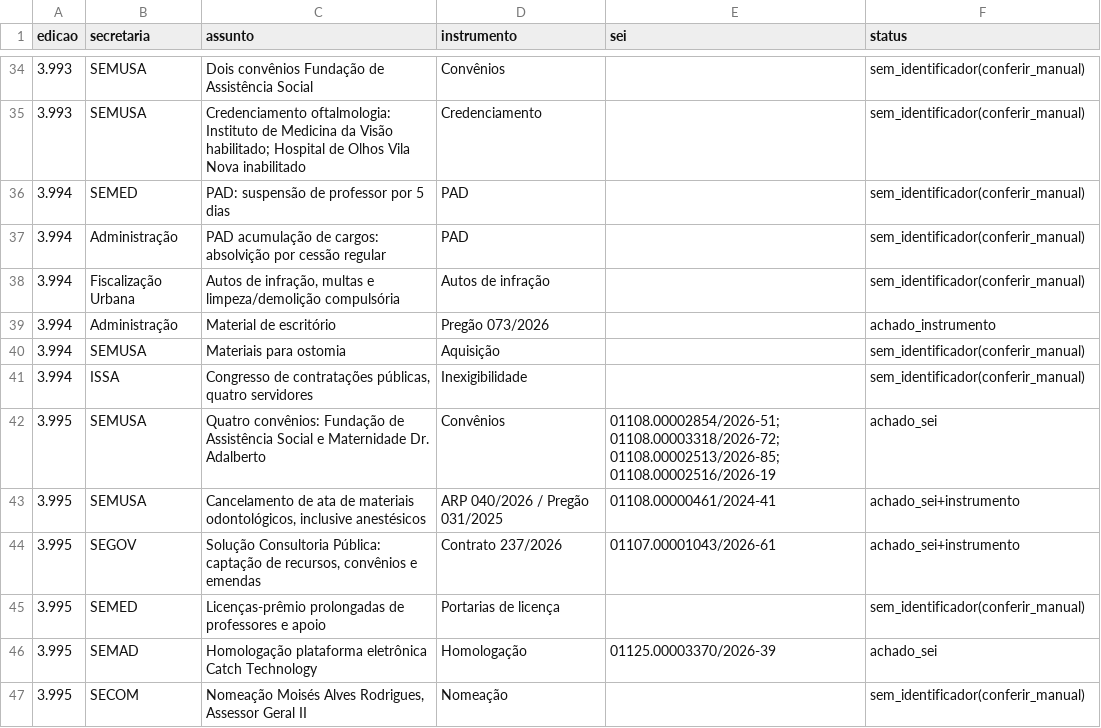
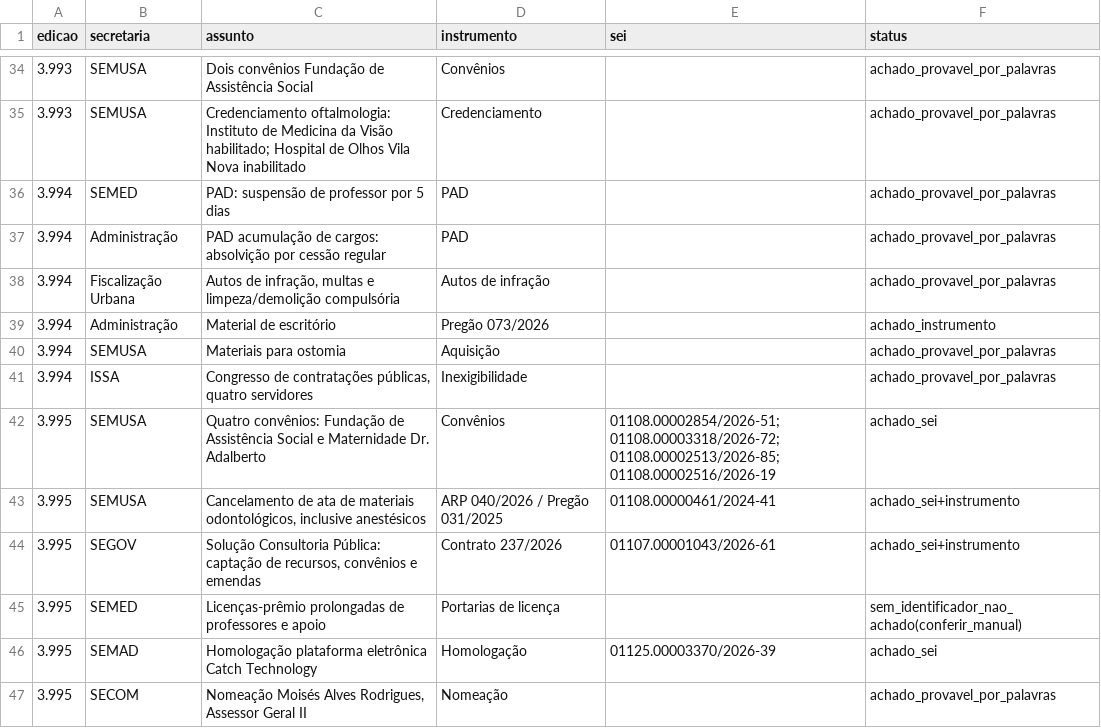
Before and after one commit to thaisantonellipma/dom-anapolis-monitor, a CSV file: relatorios/teste2_conferencia.csv, drawn as a sheet; only a part is shown, gaps mark what is left out; the diff covers the shown part only.

```diff
--- a/relatorios/teste2_conferencia.csv
+++ b/relatorios/teste2_conferencia.csv
@@ -34,9 +34,9 @@ edicao,secretaria,assunto,instrumento,sei,status
-3.993,SEMUSA,Dois convênios Fundação de Assistência Social,Convênios,,sem_identificador(conferir_manual)
-3.993,SEMUSA,Credenciamento oftalmologia: Instituto de Medicina da Visão habilitado; Hospital de Olhos Vila Nova inabilitado,Credenciamento,,sem_identificador(conferir_manual)
-3.994,SEMED,PAD: suspensão de professor por 5 dias,PAD,,sem_identificador(conferir_manual)
-3.994,Administração,PAD acumulação de cargos: absolvição por cessão regular,PAD,,sem_identificador(conferir_manual)
-3.994,Fiscalização Urbana,"Autos de infração, multas e limpeza/demolição compulsória",Autos de infração,,sem_identificador(conferir_manual)
+3.993,SEMUSA,Dois convênios Fundação de Assistência Social,Convênios,,achado_provavel_por_palavras
+3.993,SEMUSA,Credenciamento oftalmologia: Instituto de Medicina da Visão habilitado; Hospital de Olhos Vila Nova inabilitado,Credenciamento,,achado_provavel_por_palavras
+3.994,SEMED,PAD: suspensão de professor por 5 dias,PAD,,achado_provavel_por_palavras
+3.994,Administração,PAD acumulação de cargos: absolvição por cessão regular,PAD,,achado_provavel_por_palavras
+3.994,Fiscalização Urbana,"Autos de infração, multas e limpeza/demolição compulsória",Autos de infração,,achado_provavel_por_palavras
 3.994,Administração,Material de escritório,Pregão 073/2026,,achado_instrumento
-3.994,SEMUSA,Materiais para ostomia,Aquisição,,sem_identificador(conferir_manual)
-3.994,ISSA,"Congresso de contratações públicas, quatro servidores",Inexigibilidade,,sem_identificador(conferir_manual)
+3.994,SEMUSA,Materiais para ostomia,Aquisição,,achado_provavel_por_palavras
+3.994,ISSA,"Congresso de contratações públicas, quatro servidores",Inexigibilidade,,achado_provavel_por_palavras
 3.995,SEMUSA,Quatro convênios: Fundação de Assistência Social e Maternidade Dr. Adalberto,Convênios,01108.00002854/2026-51; 01108.00003318/2026-72; 01108.00002513/2026-85; 01108.00002516/2026-19,achado_sei
@@ -44,4 +44,4 @@ edicao,secretaria,assunto,instrumento,sei,status
 3.995,SEGOV,"Solução Consultoria Pública: captação de recursos, convênios e emendas",Contrato 237/2026,01107.00001043/2026-61,achado_sei+instrumento
-3.995,SEMED,Licenças-prêmio prolongadas de professores e apoio,Portarias de licença,,sem_identificador(conferir_manual)
+3.995,SEMED,Licenças-prêmio prolongadas de professores e apoio,Portarias de licença,,sem_identificador_nao_achado(conferir_manual)
 3.995,SEMAD,Homologação plataforma eletrônica Catch Technology,Homologação,01125.00003370/2026-39,achado_sei
-3.995,SECOM,"Nomeação Moisés Alves Rodrigues, Assessor Geral II",Nomeação,,sem_identificador(conferir_manual)
+3.995,SECOM,"Nomeação Moisés Alves Rodrigues, Assessor Geral II",Nomeação,,achado_provavel_por_palavras
```
Also changed, not shown: 47 edited cells elsewhere in this file, 28 other files.
